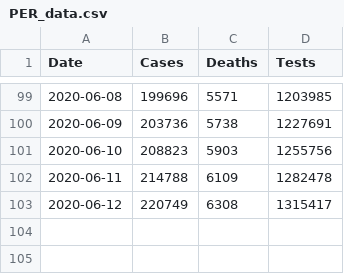
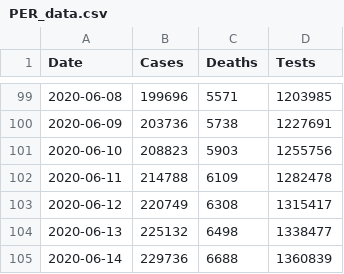
Before and after one commit to krmnino/COVID19_DataTool, a CSV file: data/PER_data.csv, drawn as a sheet; only a part is shown, gaps mark what is left out.

Commit message:
updated Peru data Jun14

```diff
--- a/data/PER_data.csv
+++ b/data/PER_data.csv
@@ -103 +103,3 @@ Date,Cases,Deaths,Tests
 2020-06-12,220749,6308,1315417
+2020-06-13,225132,6498,1338477
+2020-06-14,229736,6688,1360839
```
